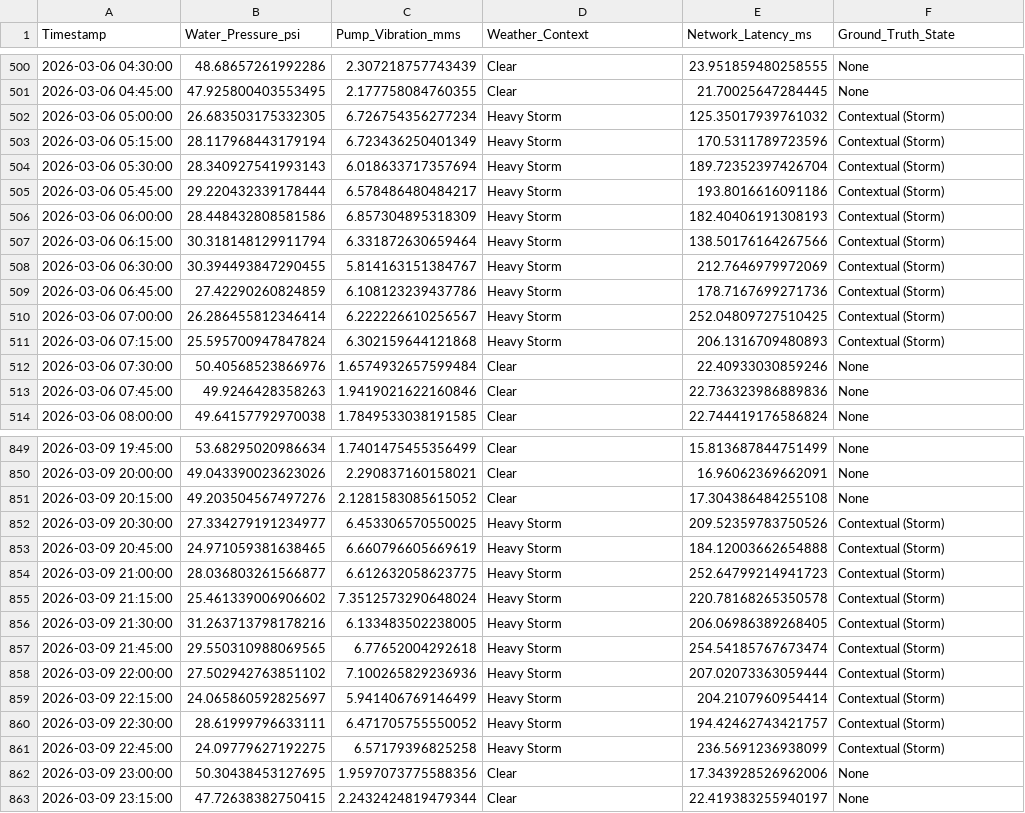
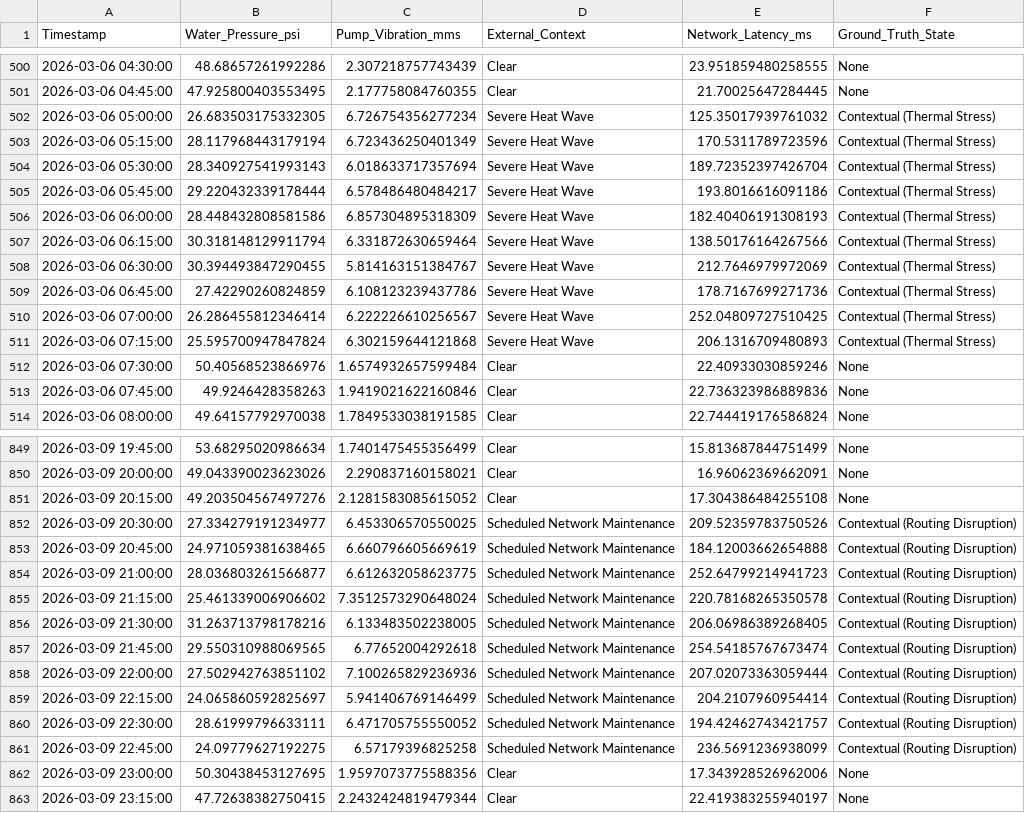
Before and after one commit to SubhranshuPan/XAI-CPS, a CSV file: code/smart_water_telemetry_1000.csv, drawn as a sheet; only a part is shown, gaps mark what is left out; the diff names each change by its address in the sheet, - before the commit and + after, or states it on an @@ line.

Commit message:
dataset modified

```diff
--- a/code/smart_water_telemetry_1000.csv
+++ b/code/smart_water_telemetry_1000.csv
-D1: Weather_Context
+D1: External_Context
-D502:D511 (External_Context): Heavy Storm
+D502:D511 (External_Context): Severe Heat Wave
-F502:F511 (Ground_Truth_State): Contextual (Storm)
+F502:F511 (Ground_Truth_State): Contextual (Thermal Stress)
-D852:D861 (External_Context): Heavy Storm
+D852:D861 (External_Context): Scheduled Network Maintenance
-F852:F861 (Ground_Truth_State): Contextual (Storm)
+F852:F861 (Ground_Truth_State): Contextual (Routing Disruption)
```
Also changed, not shown: 2 other files.
